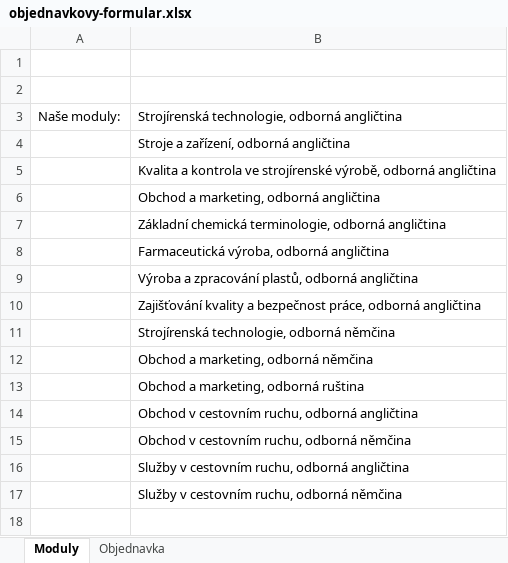
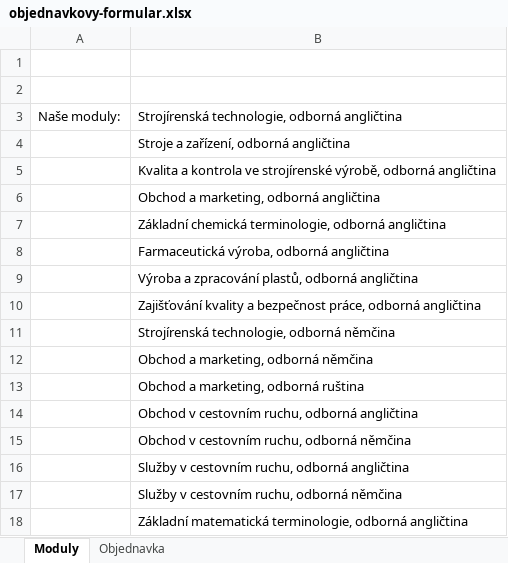
Before and after one commit to pcrespov/openagency.github.io, an Excel workbook: resources/objednavkovy-formular.xlsx, sheet Moduly, drawn as a sheet; values as stored, in another font and other column widths than the file's, no borders; the diff names each change by its address in the sheet, - before the commit and + after, or states it on an @@ line.

```diff
--- a/resources/objednavkovy-formular.xlsx (sheet Moduly)
+++ b/resources/objednavkovy-formular.xlsx (sheet Moduly)
+row 18:  | Základní matematická terminologie, odborná angličtina
```
Also changed, not shown: sheet Objednavka, formulas that keep their value, charts or pictures, 1 other file.
